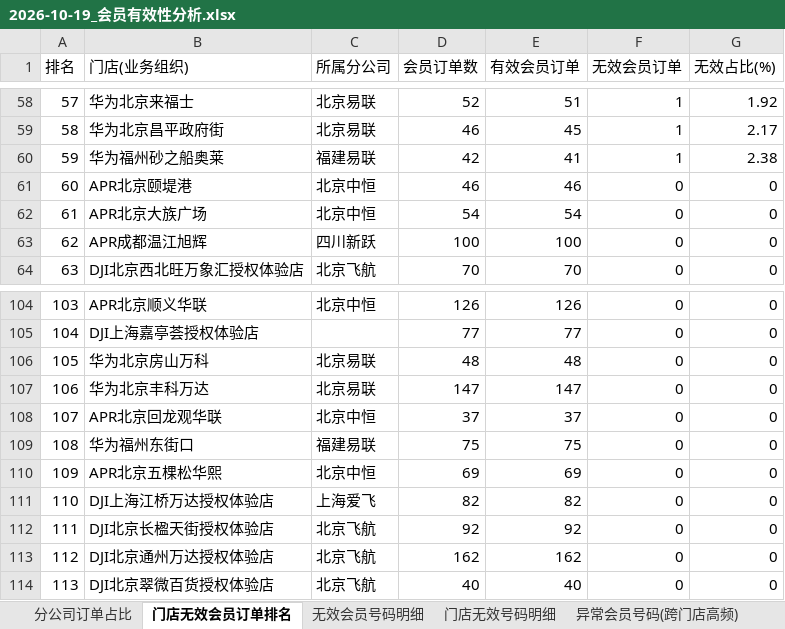
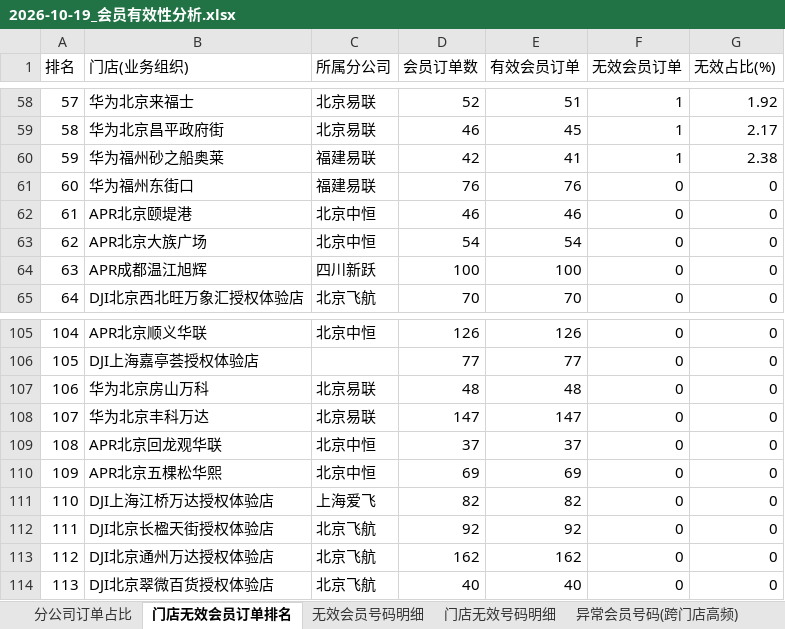
Before and after one commit to panghao007/retail-dashboard, an Excel workbook: d/2026-10-19_会员有效性分析.xlsx, sheet 门店无效会员订单排名, drawn as a sheet; only a part is shown, gaps mark what is left out; values as stored, in another font and other column widths than the file's, no borders; removed rows and columns are numbered as before the commit, all else as after; the diff names each change by its address in the sheet, - before the commit and + after, or states it on an @@ line.

```diff
--- a/d/2026-10-19_会员有效性分析.xlsx (sheet 门店无效会员订单排名)
+++ b/d/2026-10-19_会员有效性分析.xlsx (sheet 门店无效会员订单排名)
+row 61: 60 | 华为福州东街口 | 福建易联 | 76 | 76 | 0 | 0
@@ column A (排名) renumbered between rows 62 and 109 @@
-row 109: 108 | 华为福州东街口 | 福建易联 | 75 | 75 | 0 | 0
```
Also changed, not shown: sheet 退货订单明细, sheet 无效会员号码明细, sheet 内部业务礼品单, sheet 分公司订单占比, sheet 门店无效号码明细, 5 other files.
